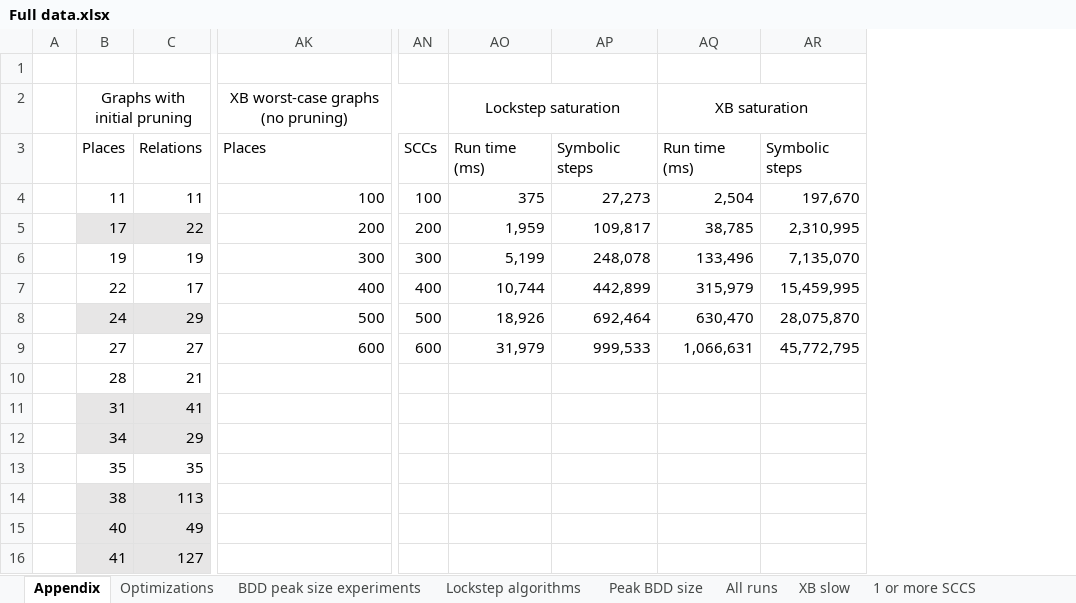
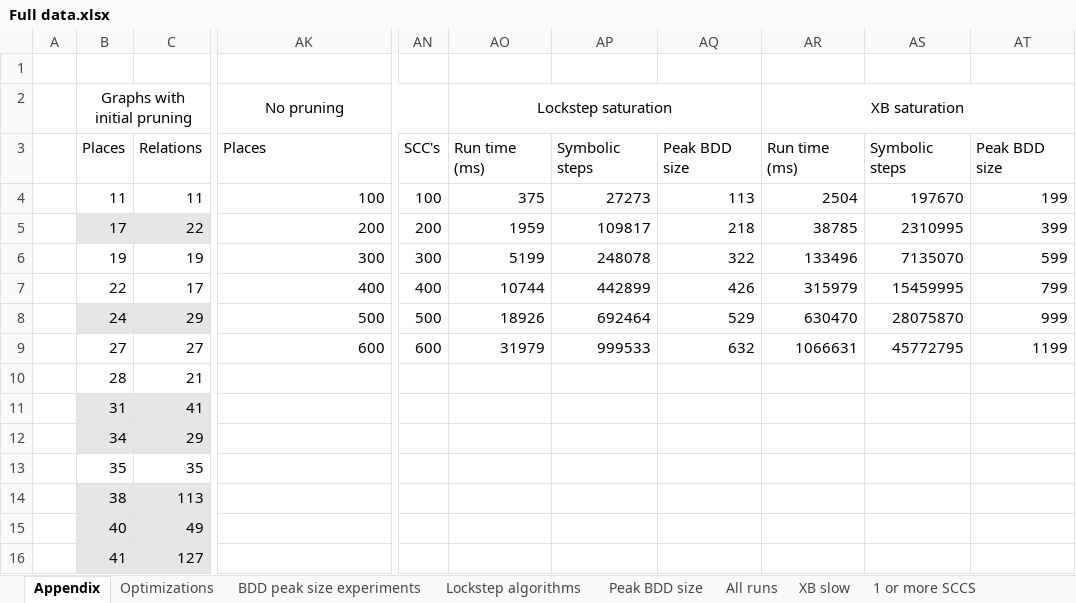
Before and after one commit to MathiasWeller42/LockstepSaturation, an Excel workbook: lockstep_algorithm/data/Full data.xlsx, sheet Appendix, drawn as a sheet; only a part is shown, gaps mark what is left out; values as stored, in another font and other column widths than the file's, no borders; removed rows and columns are numbered as before the commit, all else as after; the diff names each change by its address in the sheet, - before the commit and + after, or states it on an @@ line.

Commit message:
Updated full data

```diff
--- a/lockstep_algorithm/data/Full data.xlsx (sheet Appendix)
+++ b/lockstep_algorithm/data/Full data.xlsx (sheet Appendix)
-column AP, rows 3-9: Symbolic steps | 27,273 | 109,817 | 248,078 | 442,899 | 692,464 | 999,533
-column AQ, rows 2-9: XB saturation | Run time (ms) | 2,504 | 38,785 | 133,496 | 315,979 | 630,470 | 1,066,631
-column AR, rows 3-9: Symbolic steps | 197,670 | 2,310,995 | 7,135,070 | 15,459,995 | 28,075,870 | 45,772,795
+column AP, rows 3-9: Symbolic steps | 27273 | 109817 | 248078 | 442899 | 692464 | 999533
+column AQ, rows 3-9: Peak BDD size | 113 | 218 | 322 | 426 | 529 | 632
+column AR, rows 2-9: XB saturation | Run time (ms) | 2504 | 38785 | 133496 | 315979 | 630470 | 1066631
+column AS, rows 3-9: Symbolic steps | 197670 | 2310995 | 7135070 | 15459995 | 28075870 | 45772795
+column AT, rows 3-9: Peak BDD size | 199 | 399 | 599 | 799 | 999 | 1199
-AK2: XB worst-case graphs (no pruning)
+AK2: No pruning
-AN3: SCCs
+AN3: SCC's
-AO5: 1,959
+AO5: 1959
-AO6: 5,199
+AO6: 5199
-AO7: 10,744
+AO7: 10744
-AO8: 18,926
+AO8: 18926
-AO9: 31,979
+AO9: 31979
```
Also changed, not shown: formulas that keep their value.
